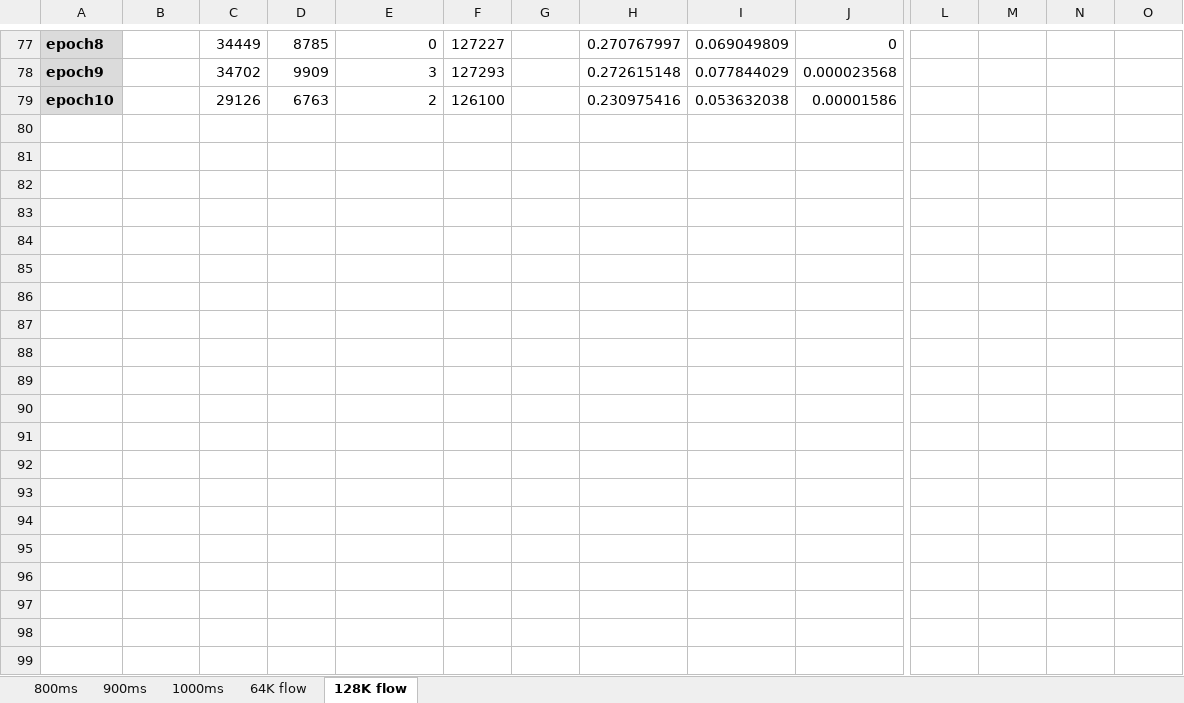
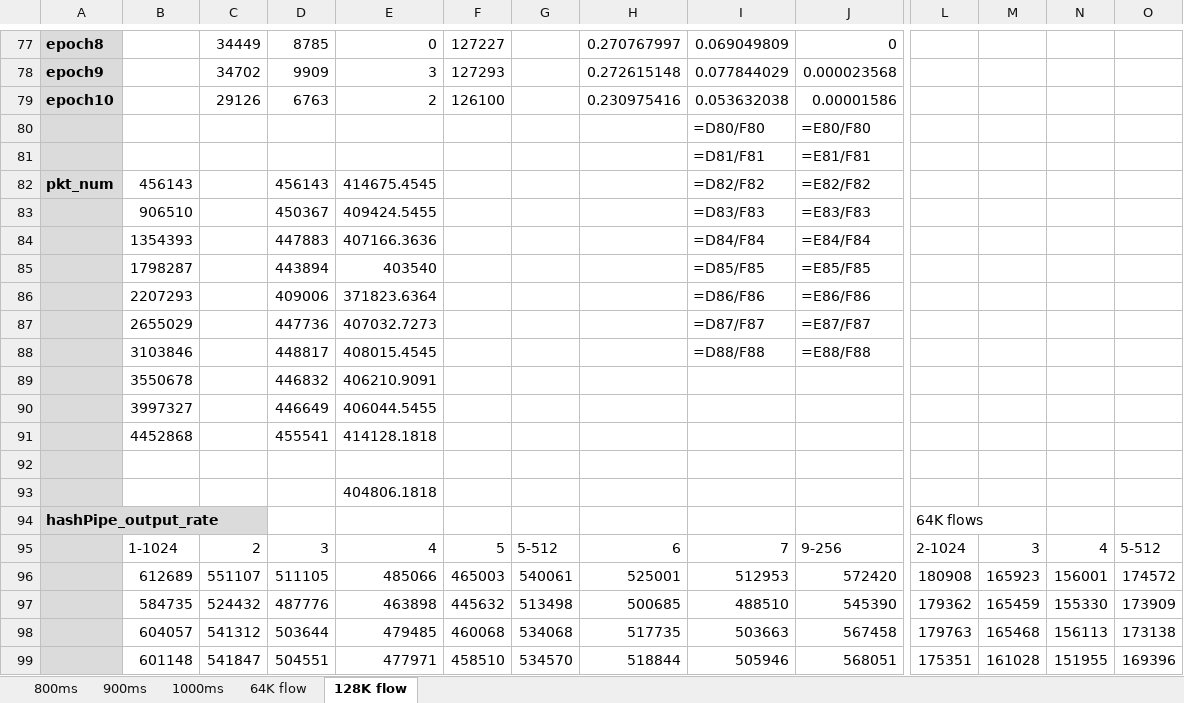
Before and after one commit to JunnanLi/hashPipe2CountBraids, an Excel workbook: hashPipe.xlsx, sheet 128K flow, drawn as a sheet; only a part is shown, gaps mark what is left out; values as stored, in another font and other column widths than the file's, no borders; formulas without a stored value are shown as written; rows hold the shown columns only; the diff covers the shown part only; the diff names each change by its address in the sheet, - before the commit and + after, or states it on an @@ line.

```diff
--- a/hashPipe.xlsx (sheet 128K flow)
+++ b/hashPipe.xlsx (sheet 128K flow)
+row 80:  |  |  |  |  |  |  |  | =D80/F80 | =E80/F80
+row 81:  |  |  |  |  |  |  |  | =D81/F81 | =E81/F81
+row 82: pkt_num | 456143 |  | 456143 | 414675.4545 |  |  |  | =D82/F82 | =E82/F82
+row 83:  | 906510 |  | 450367 | 409424.5455 |  |  |  | =D83/F83 | =E83/F83
+row 84:  | 1354393 |  | 447883 | 407166.3636 |  |  |  | =D84/F84 | =E84/F84
+row 85:  | 1798287 |  | 443894 | 403540 |  |  |  | =D85/F85 | =E85/F85
+row 86:  | 2207293 |  | 409006 | 371823.6364 |  |  |  | =D86/F86 | =E86/F86
+row 87:  | 2655029 |  | 447736 | 407032.7273 |  |  |  | =D87/F87 | =E87/F87
+row 88:  | 3103846 |  | 448817 | 408015.4545 |  |  |  | =D88/F88 | =E88/F88
+row 89:  | 3550678 |  | 446832 | 406210.9091
+row 90:  | 3997327 |  | 446649 | 406044.5455
+row 91:  | 4452868 |  | 455541 | 414128.1818
+row 92: (empty)
+row 93:  |  |  |  | 404806.1818
+row 94: hashPipe_output_rate |  |  |  |  |  |  |  |  |  | 64K flows
+row 95:  | 1-1024 | 2 | 3 | 4 | 5 | 5-512 | 6 | 7 | 9-256 | 2-1024 | 3 | 4 | 5-512
+row 96:  | 612689 | 551107 | 511105 | 485066 | 465003 | 540061 | 525001 | 512953 | 572420 | 180908 | 165923 | 156001 | 174572
+row 97:  | 584735 | 524432 | 487776 | 463898 | 445632 | 513498 | 500685 | 488510 | 545390 | 179362 | 165459 | 155330 | 173909
+row 98:  | 604057 | 541312 | 503644 | 479485 | 460068 | 534068 | 517735 | 503663 | 567458 | 179763 | 165468 | 156113 | 173138
+row 99:  | 601148 | 541847 | 504551 | 477971 | 458510 | 534570 | 518844 | 505946 | 568051 | 175351 | 161028 | 151955 | 169396
```
Also changed, not shown: 48 added rows elsewhere in this sheet.
